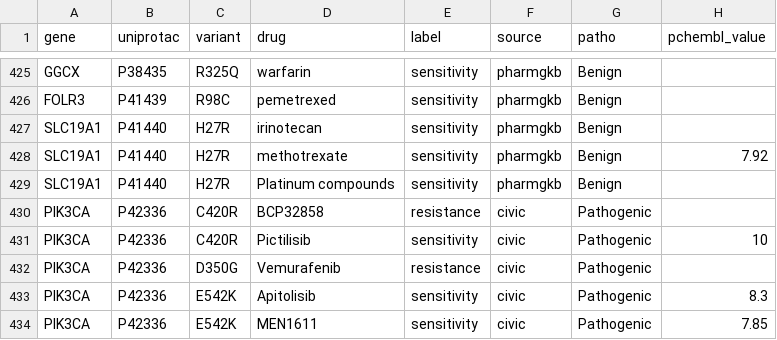
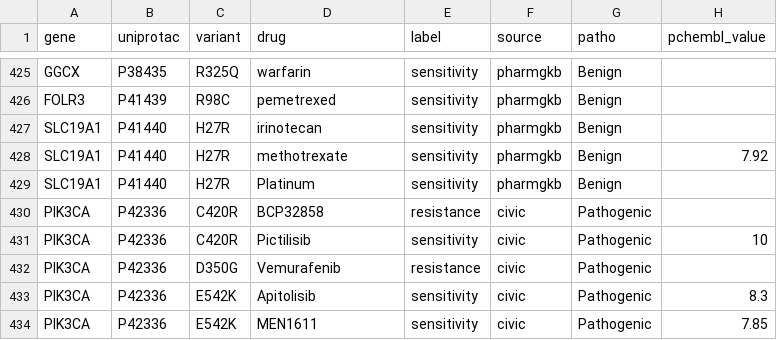
Before and after one commit to RoarBoil/LuminRX, a CSV file: datasets/merged_evidence.csv, drawn as a sheet; only a part is shown, gaps mark what is left out; the diff covers the shown part only.

```diff
--- a/datasets/merged_evidence.csv
+++ b/datasets/merged_evidence.csv
@@ -428,3 +428,3 @@ SLC19A1,P41440,H27R,irinotecan,sensitivity,pharmgkb,Benign,
 SLC19A1,P41440,H27R,methotrexate,sensitivity,pharmgkb,Benign,7.92
-SLC19A1,P41440,H27R,Platinum compounds,sensitivity,pharmgkb,Benign,
+SLC19A1,P41440,H27R,Platinum ,sensitivity,pharmgkb,Benign,
 PIK3CA,P42336,C420R,BCP32858,resistance,civic,Pathogenic,
```
Also changed, not shown: 6 edited cells elsewhere in this file, 1 other file.
